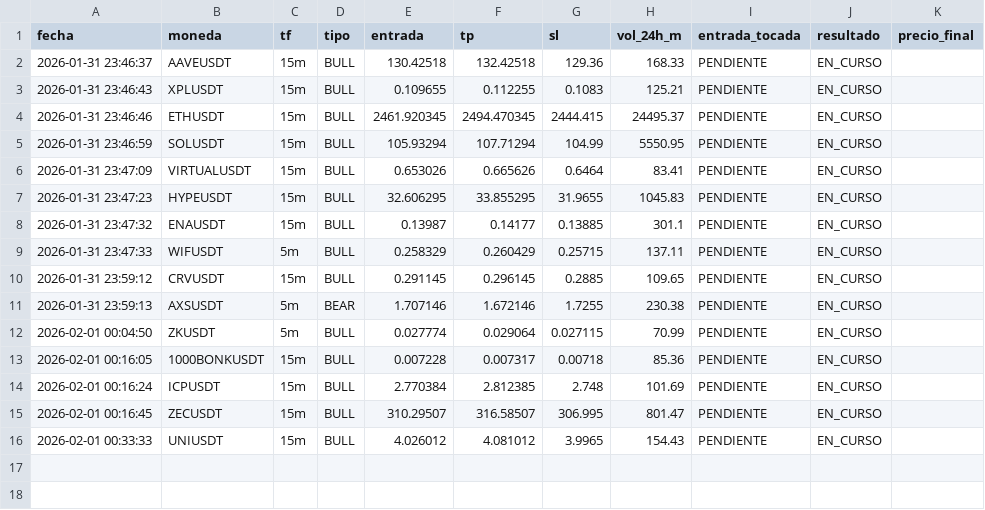
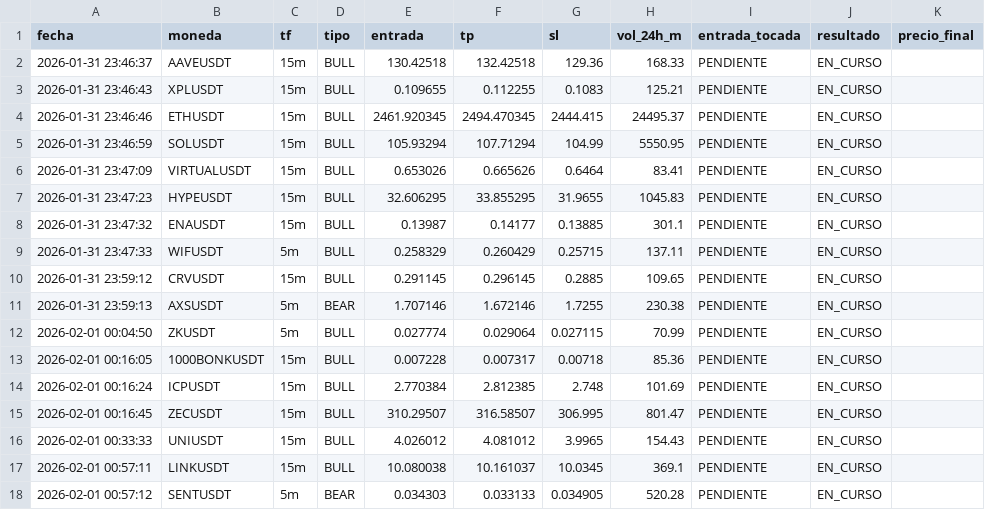
Before and after one commit to gemac2/flags-alerts, a CSV file: historial_senales.csv, drawn as a sheet; the diff names each change by its address in the sheet, - before the commit and + after, or states it on an @@ line.

```diff
--- a/historial_senales.csv
+++ b/historial_senales.csv
+row 17: 2026-02-01 00:57:11 | LINKUSDT | 15m | BULL | 10.080038 | 10.161037 | 10.0345 | 369.1 | PENDIENTE | EN_CURSO
+row 18: 2026-02-01 00:57:12 | SENTUSDT | 5m | BEAR | 0.034303 | 0.033133 | 0.034905 | 520.28 | PENDIENTE | EN_CURSO
```
Also changed, not shown: 1 other file.
